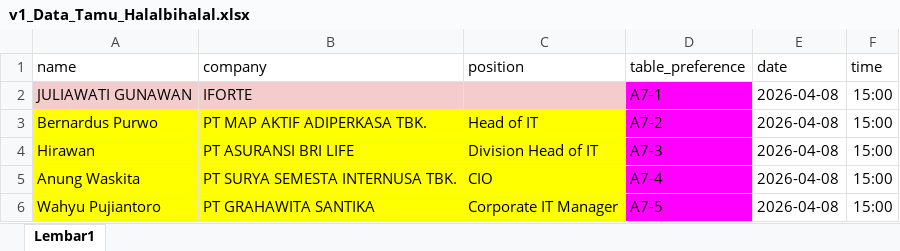
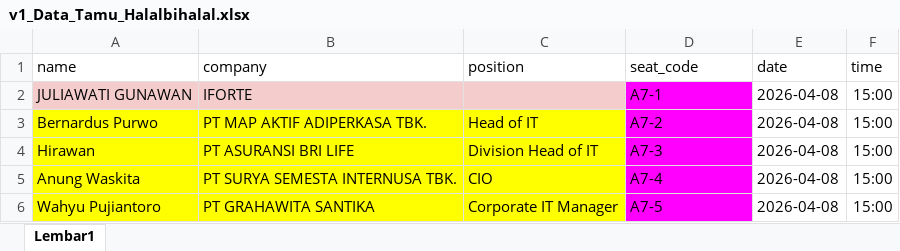
Before and after one commit to DiesEdu/reservation-app, an Excel workbook: v1_Data_Tamu_Halalbihalal.xlsx, sheet Lembar1, drawn as a sheet; only a part is shown; values as stored, in another font and other column widths than the file's, no borders; the diff names each change by its address in the sheet, - before the commit and + after, or states it on an @@ line.

```diff
--- a/v1_Data_Tamu_Halalbihalal.xlsx (sheet Lembar1)
+++ b/v1_Data_Tamu_Halalbihalal.xlsx (sheet Lembar1)
-D1: table_preference
+D1: seat_code
```
Also changed, not shown: 4 other files.
